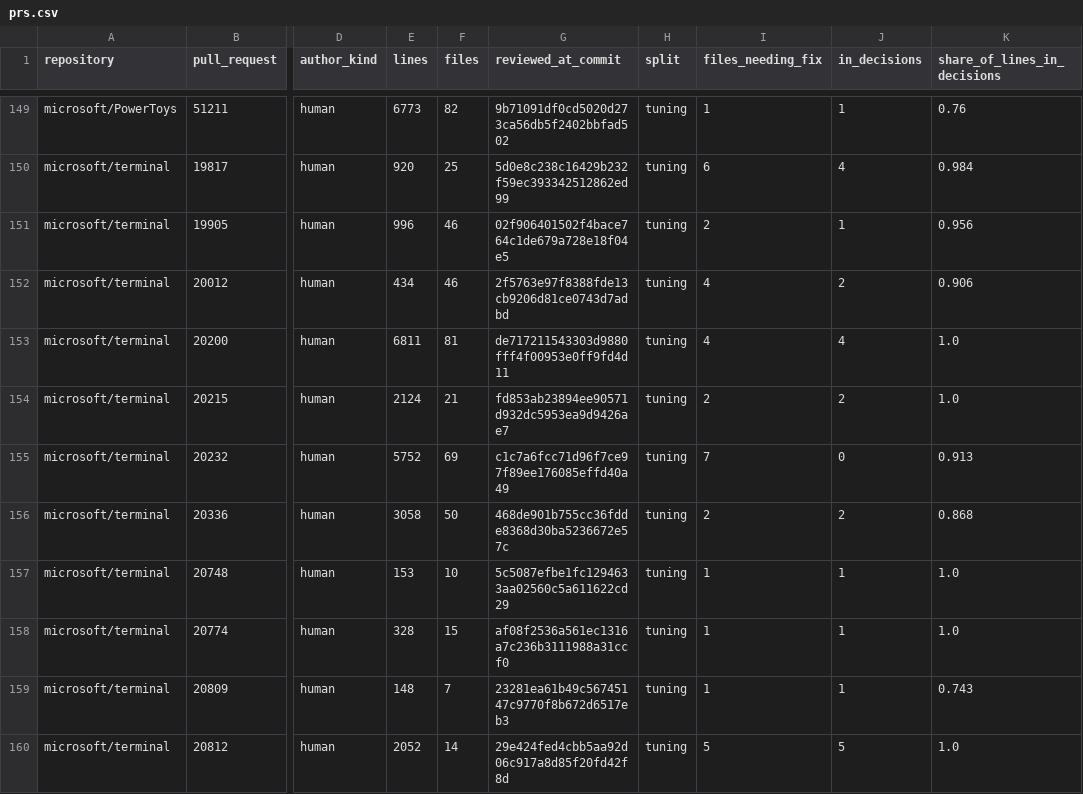
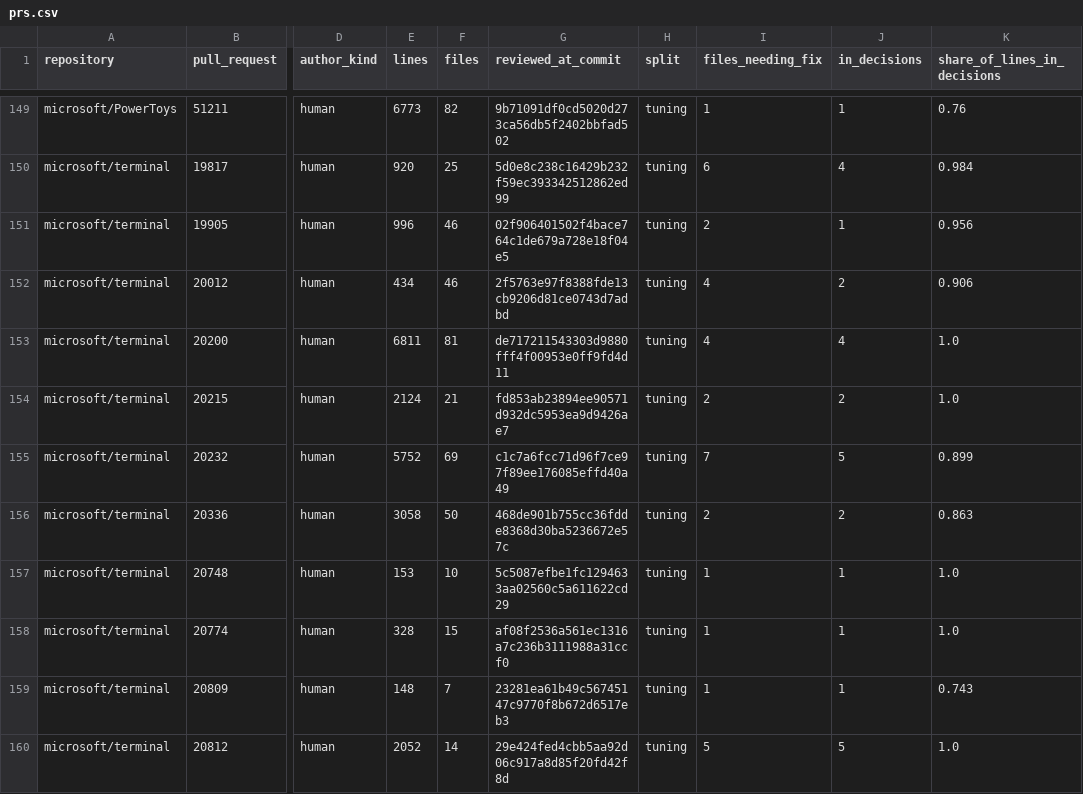
Before and after one commit to marcus-smallman-lewis/looksie-open, a CSV file: bench/prs.csv, drawn as a sheet; only a part is shown, gaps mark what is left out; the diff covers the shown part only; the diff names each change by its address in the sheet, - before the commit and + after, or states it on an @@ line.

```diff
--- a/bench/prs.csv
+++ b/bench/prs.csv
-J155 (in_decisions): 0
+J155 (in_decisions): 5
-K155 (share_of_lines_in_decisions): 0.913
+K155 (share_of_lines_in_decisions): 0.899
-K156 (share_of_lines_in_decisions): 0.868
+K156 (share_of_lines_in_decisions): 0.863
```
Also changed, not shown: 22 edited cells elsewhere in this file, 7 other files.
